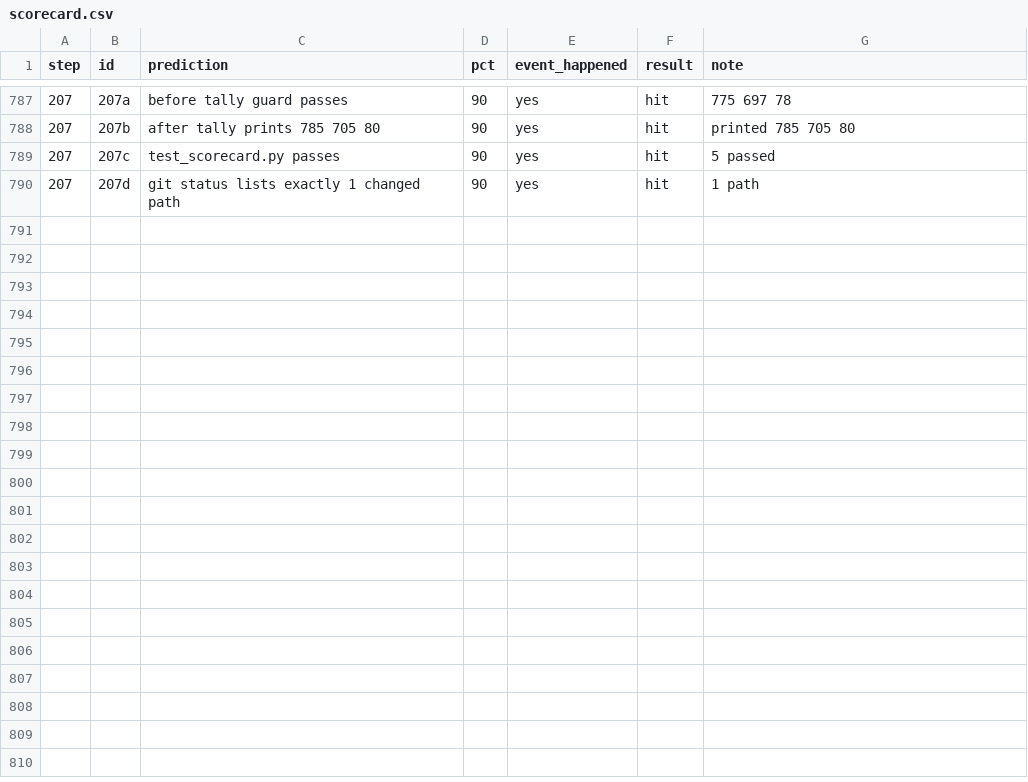
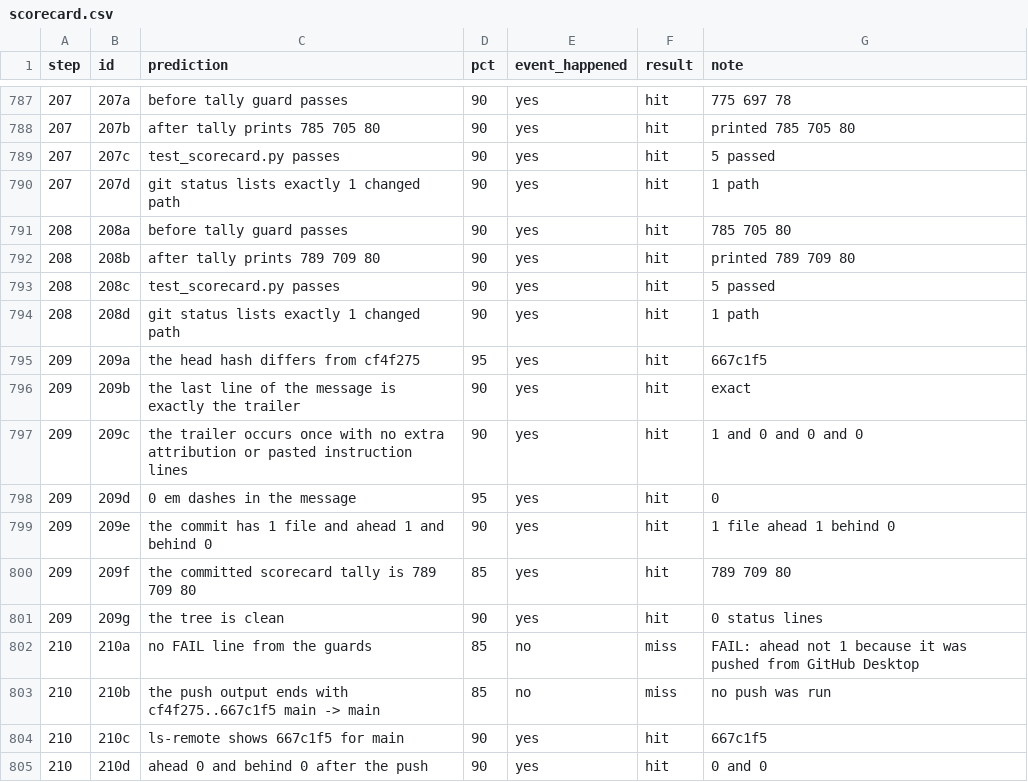
Before and after one commit to baliyu/tinyml-edge-lab, a CSV file: litert_quant/results/scorecard.csv, drawn as a sheet; only a part is shown, gaps mark what is left out.

Commit message:
Scorecard: record steps 208 to 210 (commit check and push check)
15 rows: the check of 667c1f5 and the push check that refused because
the commit had already been pushed from GitHub Desktop (2 misses
recorded). No code changes.

AI-assisted: drafted with Claude, checked by the author.

```diff
--- a/litert_quant/results/scorecard.csv
+++ b/litert_quant/results/scorecard.csv
@@ -790 +790,16 @@ step,id,prediction,pct,event_happened,result,note
 207,207d,git status lists exactly 1 changed path,90,yes,hit,1 path
+208,208a,before tally guard passes,90,yes,hit,785 705 80
+208,208b,after tally prints 789 709 80,90,yes,hit,printed 789 709 80
+208,208c,test_scorecard.py passes,90,yes,hit,5 passed
+208,208d,git status lists exactly 1 changed path,90,yes,hit,1 path
+209,209a,the head hash differs from cf4f275,95,yes,hit,667c1f5
+209,209b,the last line of the message is exactly the trailer,90,yes,hit,exact
+209,209c,the trailer occurs once with no extra attribution or pasted instruction lines,90,yes,hit,1 and 0 and 0 and 0
+209,209d,0 em dashes in the message,95,yes,hit,0
+209,209e,the commit has 1 file and ahead 1 and behind 0,90,yes,hit,1 file ahead 1 behind 0
+209,209f,the committed scorecard tally is 789 709 80,85,yes,hit,789 709 80
+209,209g,the tree is clean,90,yes,hit,0 status lines
+210,210a,no FAIL line from the guards,85,no,miss,FAIL: ahead not 1 because it was pushed from GitHub Desktop
+210,210b,the push output ends with cf4f275..667c1f5 main -> main,85,no,miss,no push was run
+210,210c,ls-remote shows 667c1f5 for main,90,yes,hit,667c1f5
+210,210d,ahead 0 and behind 0 after the push,90,yes,hit,0 and 0
```
